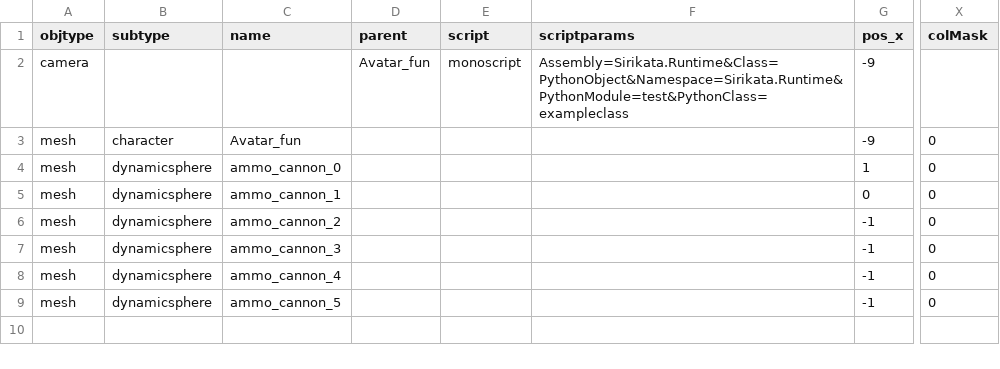
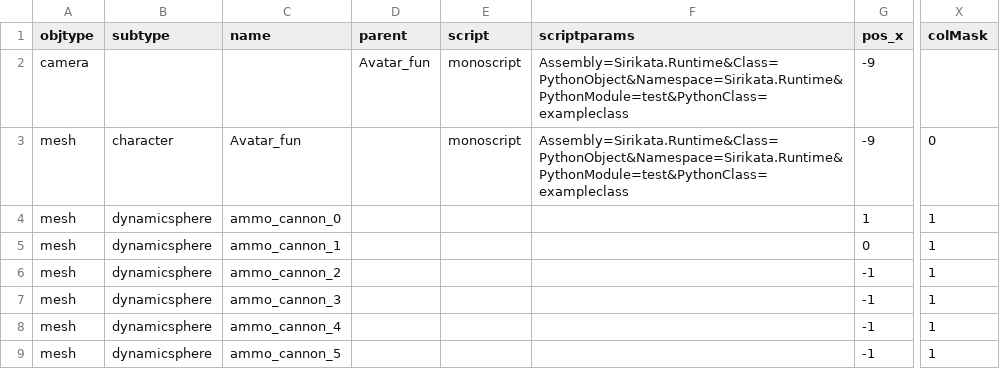
Before and after one commit to speedlimits/museum, a CSV file: scenes/funmode.csv, drawn as a sheet; only a part is shown, gaps mark what is left out; the diff names each change by its address in the sheet, - before the commit and + after, or states it on an @@ line.

```diff
--- a/scenes/funmode.csv
+++ b/scenes/funmode.csv
-E3 (script): (empty)
+E3 (script): monoscript
-F3 (scriptparams): (empty)
+F3 (scriptparams): Assembly=Sirikata.Runtime&Class=PythonObject&Namespace=Sirikata.Runtime&PythonModule=test&PythonClass=exampleclass
-X4:X9 (colMask): 0
+X4:X9 (colMask): 1
```
Also changed, not shown: 2 other files.
